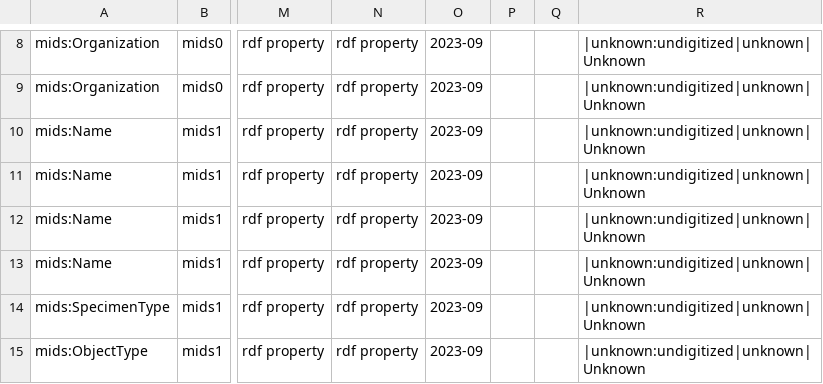
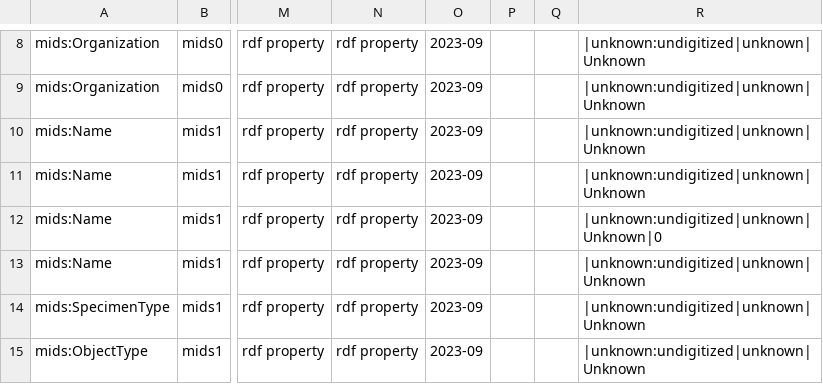
Before and after one commit to tdwg/mids, a TSV file: sssom-mapping/MIDS SSSOM mapping - V0.2_biology.sssom.tsv, drawn as a sheet; only a part is shown, gaps mark what is left out; the diff names each change by its address in the sheet, - before the commit and + after, or states it on an @@ line.

Commit message:
sssom metadata
add some more metadata
fix issue with scientificNameID

```diff
--- a/sssom-mapping/MIDS SSSOM mapping - V0.2_biology.sssom.tsv
+++ b/sssom-mapping/MIDS SSSOM mapping - V0.2_biology.sssom.tsv
-R12: |unknown:undigitized|unknown|Unknown
+R12: |unknown:undigitized|unknown|Unknown|0
```
Also changed, not shown: 1 other file.
